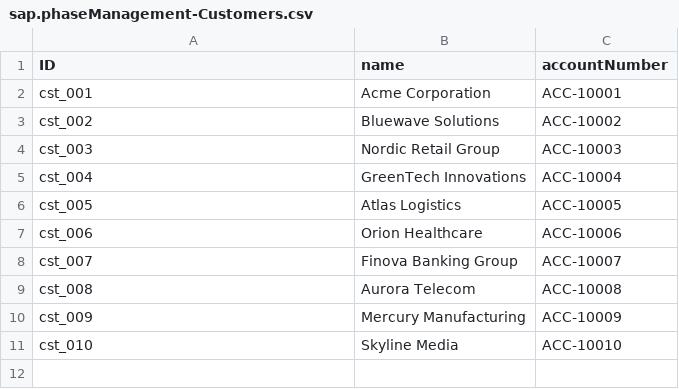
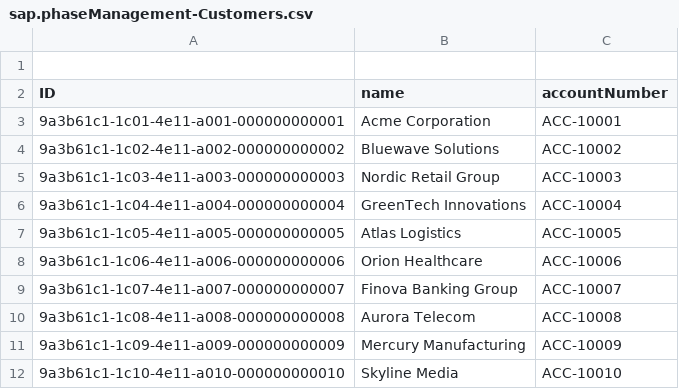
Before and after one commit to veranikashneidzer/phase-management, a CSV file: db/data/sap.phaseManagement-Customers.csv, drawn as a sheet.

```diff
--- a/db/data/sap.phaseManagement-Customers.csv
+++ b/db/data/sap.phaseManagement-Customers.csv
@@ -1,11 +1,12 @@
+
 ID,name,accountNumber
-cst_001,Acme Corporation,ACC-10001
-cst_002,Bluewave Solutions,ACC-10002
-cst_003,Nordic Retail Group,ACC-10003
-cst_004,GreenTech Innovations,ACC-10004
-cst_005,Atlas Logistics,ACC-10005
-cst_006,Orion Healthcare,ACC-10006
-cst_007,Finova Banking Group,ACC-10007
-cst_008,Aurora Telecom,ACC-10008
-cst_009,Mercury Manufacturing,ACC-10009
-cst_010,Skyline Media,ACC-10010
+9a3b61c1-1c01-4e11-a001-000000000001,Acme Corporation,ACC-10001
+9a3b61c1-1c02-4e11-a002-000000000002,Bluewave Solutions,ACC-10002
+9a3b61c1-1c03-4e11-a003-000000000003,Nordic Retail Group,ACC-10003
+9a3b61c1-1c04-4e11-a004-000000000004,GreenTech Innovations,ACC-10004
+9a3b61c1-1c05-4e11-a005-000000000005,Atlas Logistics,ACC-10005
+9a3b61c1-1c06-4e11-a006-000000000006,Orion Healthcare,ACC-10006
+9a3b61c1-1c07-4e11-a007-000000000007,Finova Banking Group,ACC-10007
+9a3b61c1-1c08-4e11-a008-000000000008,Aurora Telecom,ACC-10008
+9a3b61c1-1c09-4e11-a009-000000000009,Mercury Manufacturing,ACC-10009
+9a3b61c1-1c10-4e11-a010-000000000010,Skyline Media,ACC-10010
```
Also changed, not shown: db/data/sap.phaseManagement-Contracts.csv, db/data/sap.phaseManagement-Phases.csv, 5 other files.
